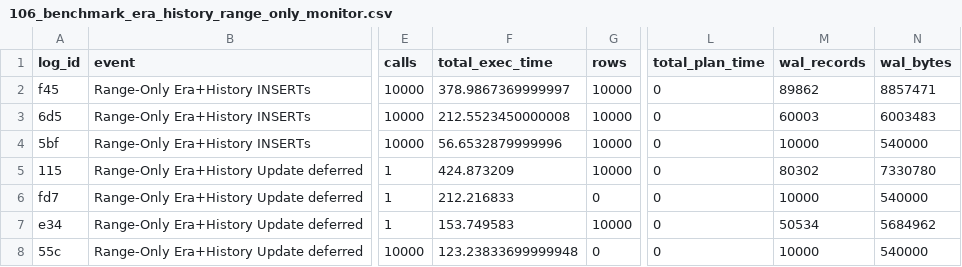
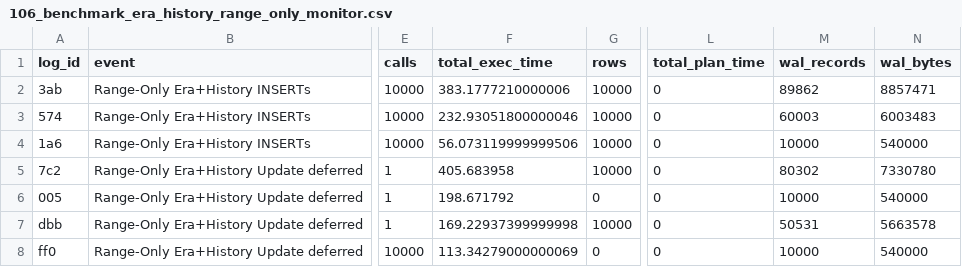
Before and after one commit to veridit/sql_saga, a CSV file: expected/performance/106_benchmark_era_history_range_only_monitor.csv, drawn as a sheet; only a part is shown, gaps mark what is left out; the diff covers the shown part only; the diff names each change by its address in the sheet, - before the commit and + after, or states it on an @@ line.

```diff
--- a/expected/performance/106_benchmark_era_history_range_only_monitor.csv
+++ b/expected/performance/106_benchmark_era_history_range_only_monitor.csv
-A2 (log_id): f45
+A2 (log_id): 3ab
-F2 (total_exec_time): 378.9867369999997
+F2 (total_exec_time): 383.1777210000006
-A3 (log_id): 6d5
+A3 (log_id): 574
-F3 (total_exec_time): 212.5523450000008
+F3 (total_exec_time): 232.93051800000046
-A4 (log_id): 5bf
+A4 (log_id): 1a6
-F4 (total_exec_time): 56.6532879999996
+F4 (total_exec_time): 56.073119999999506
-A5 (log_id): 115
+A5 (log_id): 7c2
-F5 (total_exec_time): 424.873209
+F5 (total_exec_time): 405.683958
-A6 (log_id): fd7
+A6 (log_id): 005
-F6 (total_exec_time): 212.216833
+F6 (total_exec_time): 198.671792
-A7 (log_id): e34
+A7 (log_id): dbb
-F7 (total_exec_time): 153.749583
+F7 (total_exec_time): 169.22937399999998
-M7 (wal_records): 50534
+M7 (wal_records): 50531
-N7 (wal_bytes): 5684962
+N7 (wal_bytes): 5663578
-A8 (log_id): 55c
+A8 (log_id): ff0
-F8 (total_exec_time): 123.23833699999948
+F8 (total_exec_time): 113.34279000000069
```
Also changed, not shown: 1 added row, 1 removed row and 20 edited cells elsewhere in this file, expected/performance/103_benchmark_system_versioning_benchmark_monitor.csv, expected/performance/104_benchmark_range_only_monitor.csv, 16 other files.
